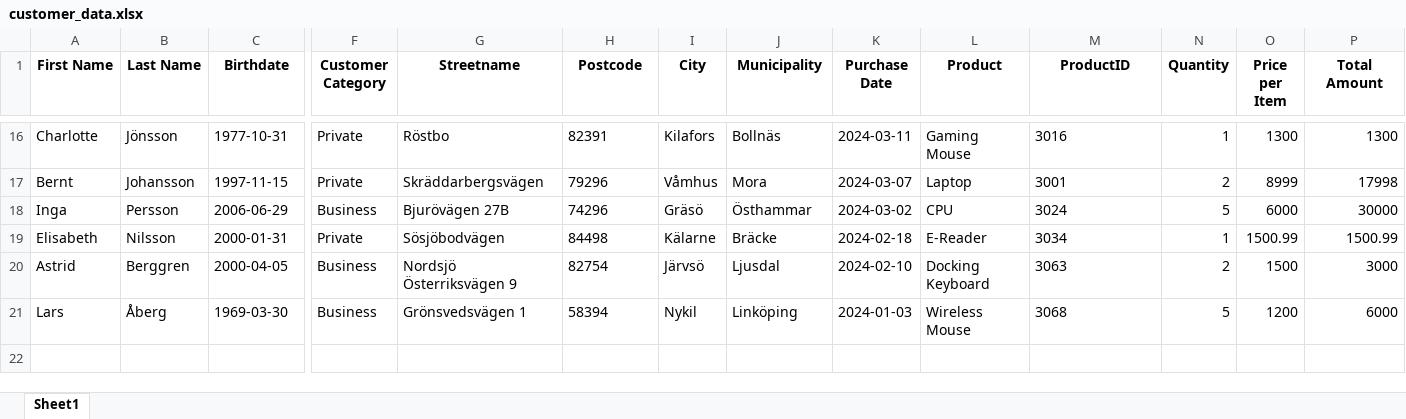
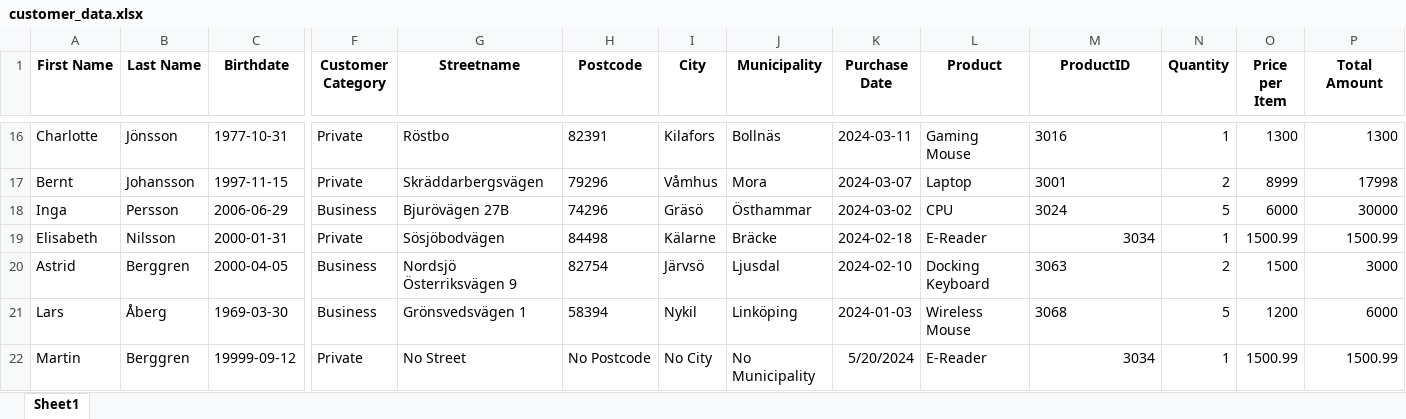
Before and after one commit to Emmynaess/Examen-automation, an Excel workbook: customer_data.xlsx, sheet Sheet1, drawn as a sheet; only a part is shown, gaps mark what is left out; values as stored, in another font and other column widths than the file's, no borders; rows hold the shown columns only; the diff names each change by its address in the sheet, - before the commit and + after, or states it on an @@ line.

```diff
--- a/customer_data.xlsx (sheet Sheet1)
+++ b/customer_data.xlsx (sheet Sheet1)
-M19 alignment: left
+M19 alignment: right
+row 22: Martin | Berggren | 19999-09-12 | Private | No Street | No Postcode | No City | No Municipality | 5/20/2024 | E-Reader | 3034 | 1 | 1500.99 | 1500.99
```
